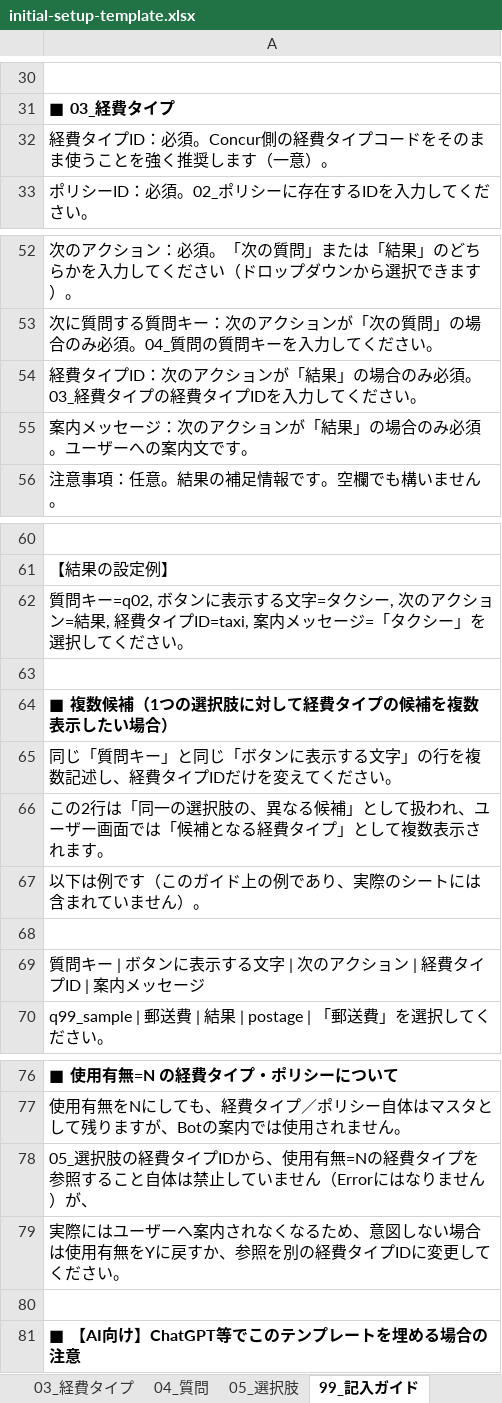
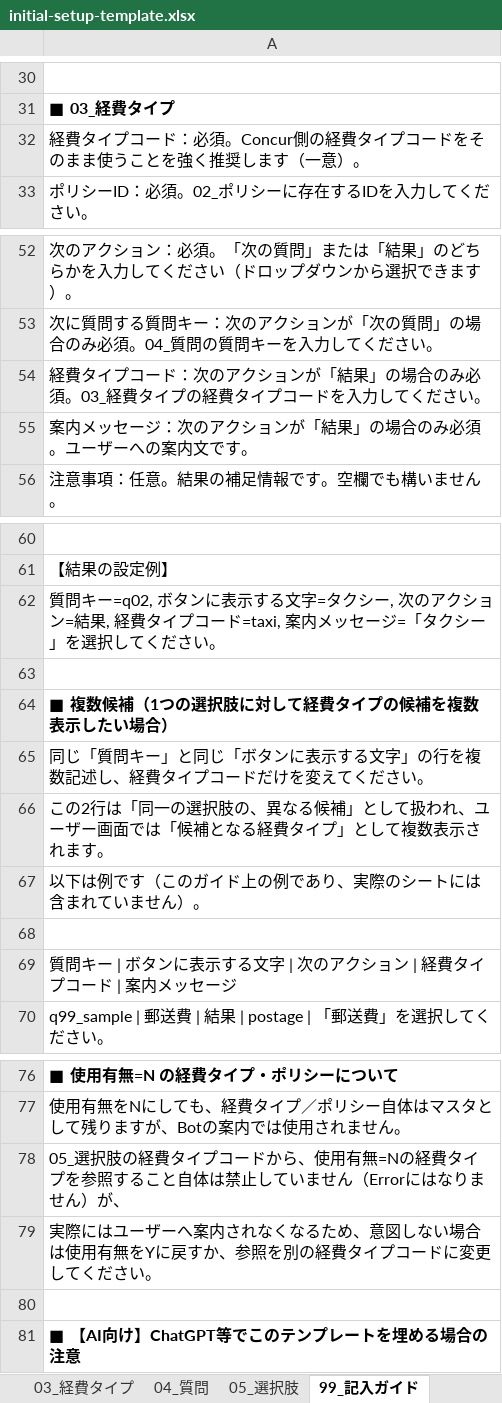
Before and after one commit to nanami96/concur-maigo-boshi-bot, an Excel workbook: excel/templates/initial-setup-template.xlsx, sheet 99_記入ガイド, drawn as a sheet; only a part is shown, gaps mark what is left out; values as stored, in another font and other column widths than the file's, no borders; the diff names each change by its address in the sheet, - before the commit and + after, or states it on an @@ line.

```diff
--- a/excel/templates/initial-setup-template.xlsx (sheet 99_記入ガイド)
+++ b/excel/templates/initial-setup-template.xlsx (sheet 99_記入ガイド)
-A32: …費タイプID：必須。…
+A32: …費タイプコード：必須。…
-A54: …費タイプID：次のアクションが「結果」の場合のみ必須。03_経費タイプの経費タイプIDを入力し…
+A54: …費タイプコード：次のアクションが「結果」の場合のみ必須。03_経費タイプの経費タイプコードを入力し…
-A62: …費タイプID=taxi, 案内メッ…
+A62: …費タイプコード=taxi, 案内メッ…
-A65: …費タイプIDだけを変…
+A65: …費タイプコードだけを変…
-A69: …費タイプID | 案内メ…
+A69: …費タイプコード | 案内メ…
-A78: …費タイプIDから、使…
+A78: …費タイプコードから、使…
-A79: …費タイプIDに変更し…
+A79: …費タイプコードに変更し…
```
Also changed, not shown: sheet 03_経費タイプ, sheet 05_選択肢, excel/templates/initial-setup-template-v1（テスト株式会社）.xlsx, excel/templates/initial-setup-template-v1（テスト株式会社）_完成版_インポート用.xlsx, 4 other files.
